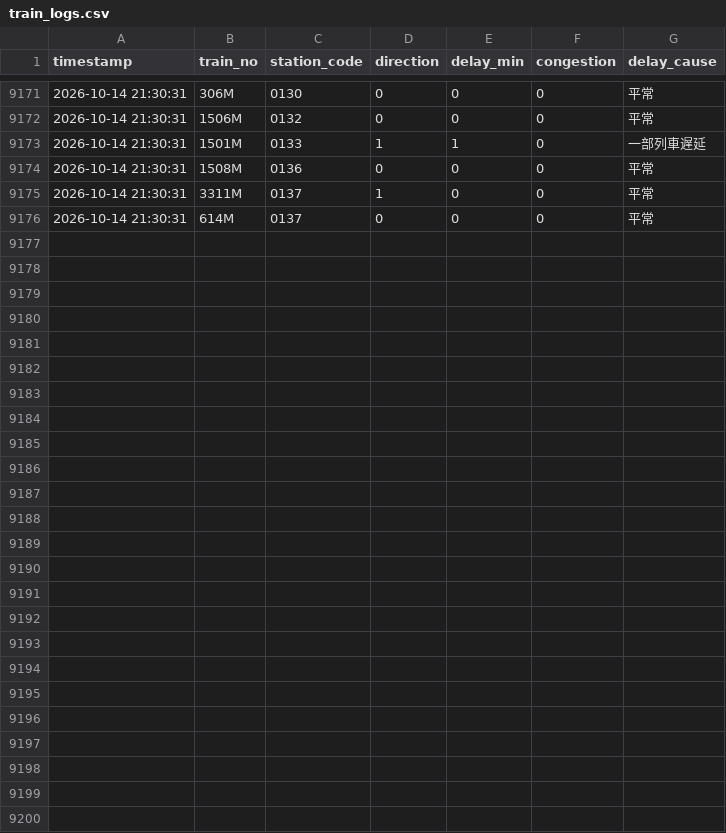
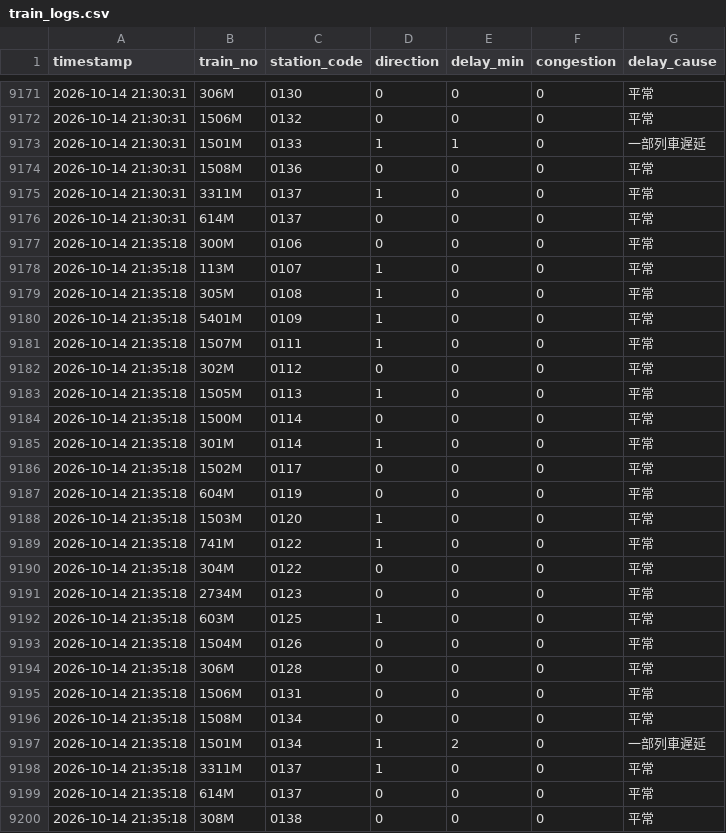
Before and after one commit to solemnban/JR_station_WeatherAPI, a CSV file: data/train_logs.csv, drawn as a sheet; only a part is shown, gaps mark what is left out.

```diff
--- a/data/train_logs.csv
+++ b/data/train_logs.csv
@@ -9176 +9176,25 @@ timestamp,train_no,station_code,direction,delay_min,congestion,delay_cause
 2026-10-14 21:30:31,614M,0137,0,0,0,平常
+2026-10-14 21:35:18,300M,0106,0,0,0,平常
+2026-10-14 21:35:18,113M,0107,1,0,0,平常
+2026-10-14 21:35:18,305M,0108,1,0,0,平常
+2026-10-14 21:35:18,5401M,0109,1,0,0,平常
+2026-10-14 21:35:18,1507M,0111,1,0,0,平常
+2026-10-14 21:35:18,302M,0112,0,0,0,平常
+2026-10-14 21:35:18,1505M,0113,1,0,0,平常
+2026-10-14 21:35:18,1500M,0114,0,0,0,平常
+2026-10-14 21:35:18,301M,0114,1,0,0,平常
+2026-10-14 21:35:18,1502M,0117,0,0,0,平常
+2026-10-14 21:35:18,604M,0119,0,0,0,平常
+2026-10-14 21:35:18,1503M,0120,1,0,0,平常
+2026-10-14 21:35:18,741M,0122,1,0,0,平常
+2026-10-14 21:35:18,304M,0122,0,0,0,平常
+2026-10-14 21:35:18,2734M,0123,0,0,0,平常
+2026-10-14 21:35:18,603M,0125,1,0,0,平常
+2026-10-14 21:35:18,1504M,0126,0,0,0,平常
+2026-10-14 21:35:18,306M,0128,0,0,0,平常
+2026-10-14 21:35:18,1506M,0131,0,0,0,平常
+2026-10-14 21:35:18,1508M,0134,0,0,0,平常
+2026-10-14 21:35:18,1501M,0134,1,2,0,一部列車遅延
+2026-10-14 21:35:18,3311M,0137,1,0,0,平常
+2026-10-14 21:35:18,614M,0137,0,0,0,平常
+2026-10-14 21:35:18,308M,0138,0,0,0,平常
```
